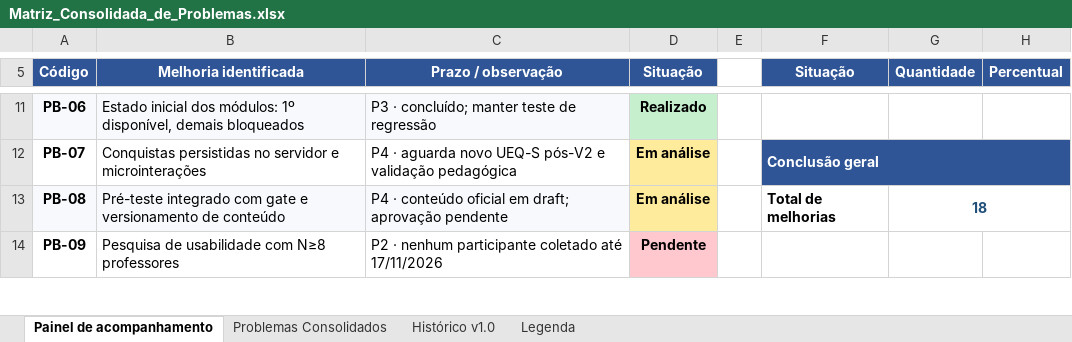
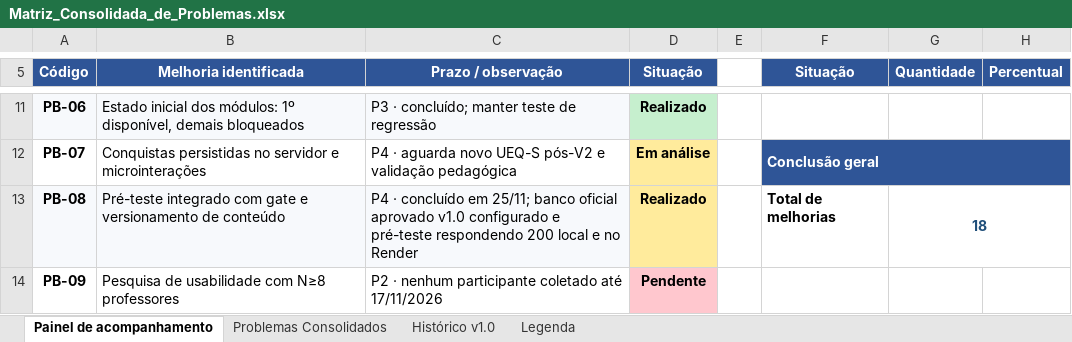
Before and after one commit to do2anjos/TeacherMakers, an Excel workbook: analise/matrizes/Matriz_Consolidada_de_Problemas.xlsx, sheet Painel de acompanhamento, drawn as a sheet; only a part is shown, gaps mark what is left out; values as stored, in another font and other column widths than the file's, no borders; the diff covers the shown part only; the diff names each change by its address in the sheet, - before the commit and + after, or states it on an @@ line.

Commit message:
docs(quality): registrar PB-08 resolvido com banco oficial do pre-teste

```diff
--- a/analise/matrizes/Matriz_Consolidada_de_Problemas.xlsx (sheet Painel de acompanhamento)
+++ b/analise/matrizes/Matriz_Consolidada_de_Problemas.xlsx (sheet Painel de acompanhamento)
-C13 (Prazo / observação): P4 · conteúdo oficial em draft; aprovação pendente
+C13 (Prazo / observação): P4 · concluído em 25/11; banco oficial aprovado v1.0 configurado e pré-teste respondendo 200 local e no Render
-D13 (Situação): Em análise
+D13 (Situação): Realizado
```
Also changed, not shown: 5 edited cells elsewhere in this sheet, sheet Problemas Consolidados, 1 other file.
